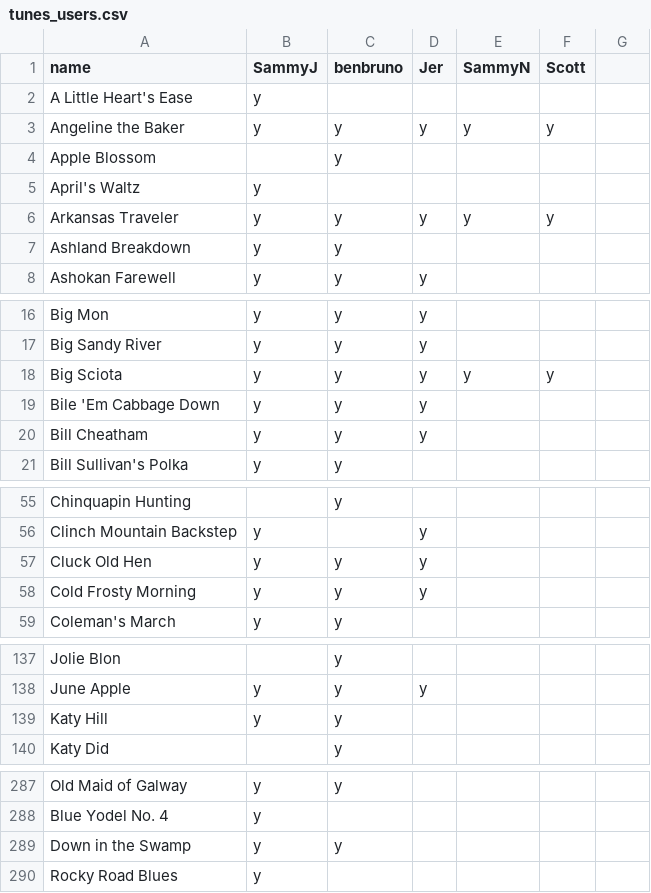
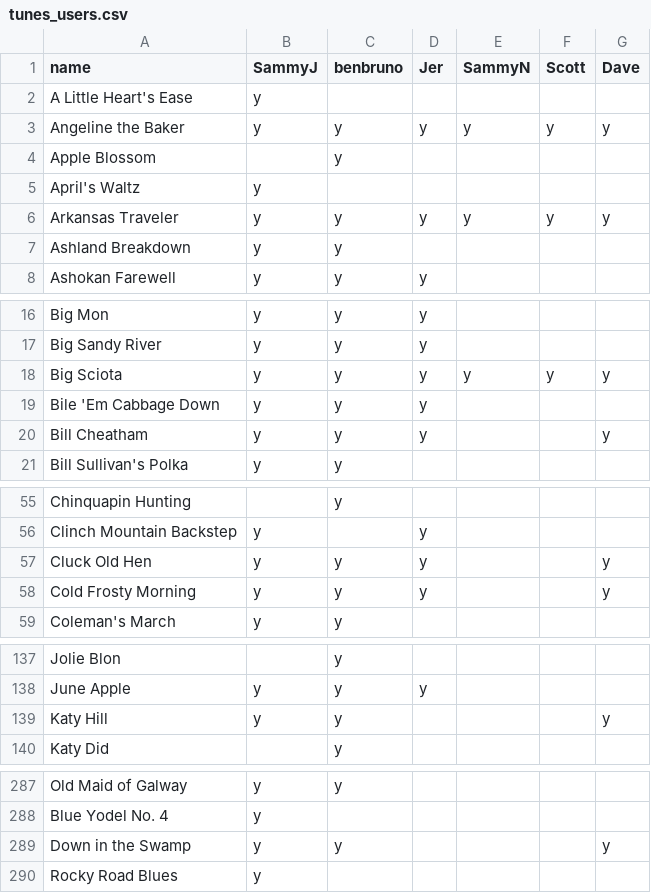
Before and after one commit to Big-dog-on-a-little-fence/pick-another-server, a CSV file: db/csv/tunes_users.csv, drawn as a sheet; only a part is shown, gaps mark what is left out; the diff names each change by its address in the sheet, - before the commit and + after, or states it on an @@ line.

Commit message:
Add Dave to seed file and add lyrics and microphone icons to tune/jam views

```diff
--- a/db/csv/tunes_users.csv
+++ b/db/csv/tunes_users.csv
-G1: (empty)
+G1: Dave
-G3 (Dave): (empty)
+G3 (Dave): y
-G6 (Dave): (empty)
+G6 (Dave): y
-G18 (Dave): (empty)
+G18 (Dave): y
-G20 (Dave): (empty)
+G20 (Dave): y
-G57:G58 (Dave): (empty)
+G57:G58 (Dave): y
-G139 (Dave): (empty)
+G139 (Dave): y
-G289 (Dave): (empty)
+G289 (Dave): y
```
Also changed, not shown: 8 other files.
